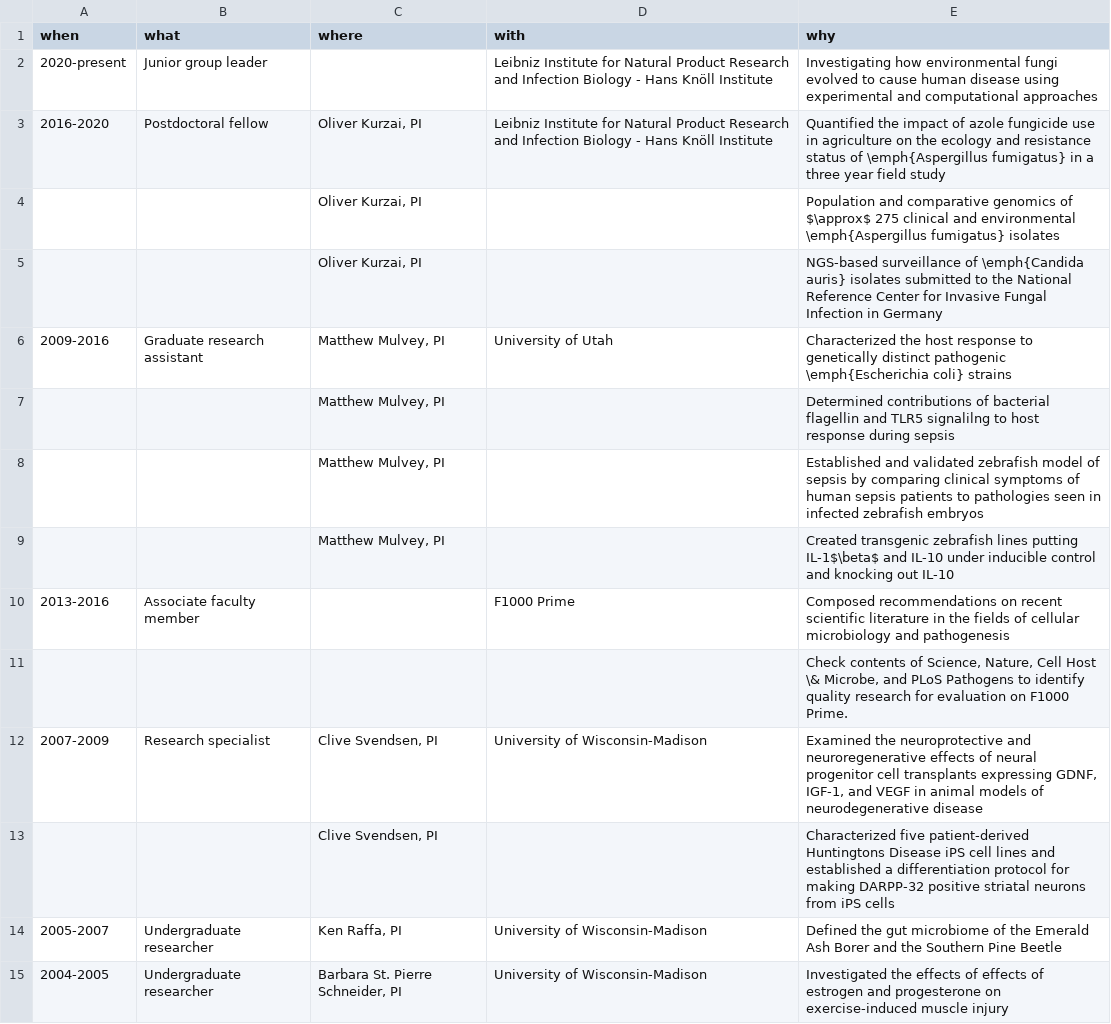
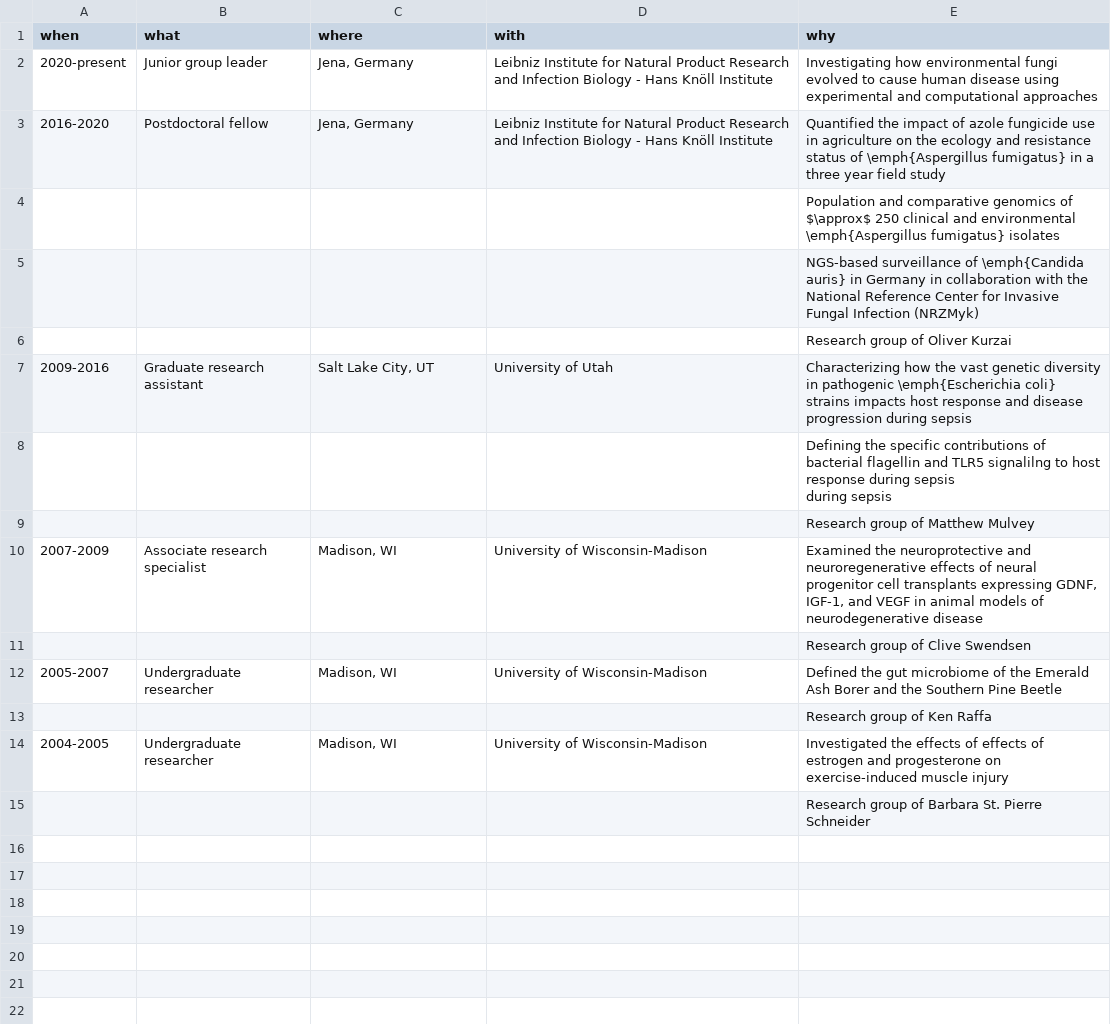
Before and after one commit to ameliabedelia/cv, a CSV file: data/experience.csv, drawn as a sheet.

```diff
--- a/data/experience.csv
+++ b/data/experience.csv
@@ -1,15 +1,16 @@
 when;what;where;with;why
-2020-present;Junior group leader;;Leibniz Institute for Natural Product Research and Infection Biology - Hans Knöll Institute;Investigating how environmental fungi evolved to cause human disease using experimental and computational approaches
-2016-2020;Postdoctoral fellow;Oliver Kurzai, PI;Leibniz Institute for Natural Product Research and Infection Biology - Hans Knöll Institute;Quantified the impact of azole fungicide use in agriculture on the ecology and resistance status of \emph{Aspergillus fumigatus} in a three year field study
-;;Oliver Kurzai, PI;;Population and comparative genomics of $\approx$ 275 clinical and environmental \emph{Aspergillus fumigatus}  isolates
-;;Oliver Kurzai, PI;;NGS-based surveillance of \emph{Candida auris} isolates submitted to the National Reference Center for Invasive Fungal Infection in Germany
-2009-2016;Graduate research assistant;Matthew Mulvey, PI;University of Utah;Characterized the host response to genetically distinct pathogenic \emph{Escherichia coli} strains
-;;Matthew Mulvey, PI;;Determined contributions of bacterial flagellin and TLR5 signalilng to host response during sepsis
-;;Matthew Mulvey, PI;;Established and validated zebrafish model of sepsis by comparing clinical symptoms of human sepsis patients to pathologies seen in infected zebrafish embryos
-;;Matthew Mulvey, PI;;Created transgenic zebrafish lines putting IL-1$\beta$ and IL-10 under inducible control and knocking out IL-10
-2013-2016;Associate faculty member; ;F1000 Prime;Composed recommendations on recent scientific literature in the fields of cellular microbiology and pathogenesis
-;;;;Check contents of Science, Nature, Cell Host \& Microbe, and PLoS Pathogens to identify quality research for evaluation on F1000 Prime.
-2007-2009;Research specialist;Clive Svendsen, PI;University of Wisconsin-Madison;Examined the neuroprotective and neuroregenerative effects of neural progenitor cell transplants expressing GDNF, IGF-1, and VEGF in animal models of neurodegenerative disease
-;;Clive Svendsen, PI;;Characterized five patient-derived Huntingtons Disease iPS cell lines and established a differentiation protocol for making DARPP-32 positive striatal neurons from iPS cells
-2005-2007;Undergraduate researcher;Ken Raffa, PI;University of Wisconsin-Madison;Defined the gut microbiome of the Emerald Ash Borer and the Southern Pine Beetle
-2004-2005;Undergraduate researcher;Barbara St. Pierre Schneider, PI;University of Wisconsin-Madison;Investigated the effects of effects of estrogen and progesterone on exercise-induced muscle injury
+2020-present;Junior group leader;Jena, Germany;Leibniz Institute for Natural Product Research and Infection Biology - Hans Knöll Institute;Investigating how environmental fungi evolved to cause human disease using experimental and computational approaches
+2016-2020;Postdoctoral fellow;Jena, Germany;Leibniz Institute for Natural Product Research and Infection Biology - Hans Knöll Institute;Quantified the impact of azole fungicide use in agriculture on the ecology and resistance status of \emph{Aspergillus fumigatus} in a three year field study
+;;;;Population and comparative genomics of $\approx$ 250 clinical and environmental \emph{Aspergillus fumigatus}  isolates
+;;;;NGS-based surveillance of \emph{Candida auris} in Germany in collaboration with  the National Reference Center for Invasive Fungal Infection (NRZMyk)
+;;;;Research group of Oliver Kurzai
+2009-2016;Graduate research assistant;Salt Lake City, UT;University of Utah;Characterizing how the vast genetic diversity in pathogenic \emph{Escherichia coli} strains impacts host response and disease progression during sepsis
+;;;;"Defining the specific contributions of bacterial flagellin and TLR5 signalilng to host response during sepsis
+during sepsis"
+;;;;Research group of Matthew Mulvey
+2007-2009;Associate research specialist;Madison, WI;University of Wisconsin-Madison;Examined the neuroprotective and neuroregenerative effects of neural progenitor cell transplants expressing GDNF, IGF-1, and VEGF in animal models of neurodegenerative disease
+;;;;Research group of Clive Swendsen
+2005-2007;Undergraduate researcher;Madison, WI;University of Wisconsin-Madison;Defined the gut microbiome of the Emerald Ash Borer and the Southern Pine Beetle
+;;;;Research group of Ken Raffa
+2004-2005;Undergraduate researcher;Madison, WI;University of Wisconsin-Madison;Investigated the effects of effects of estrogen and progesterone on exercise-induced muscle injury
+;;;;Research group of Barbara St. Pierre Schneider
```
Also changed, not shown: data/publications_2.csv, 3 other files.
